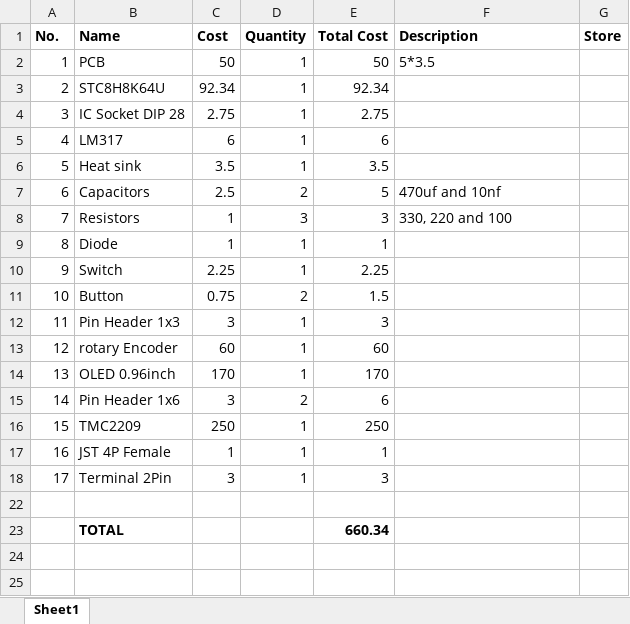
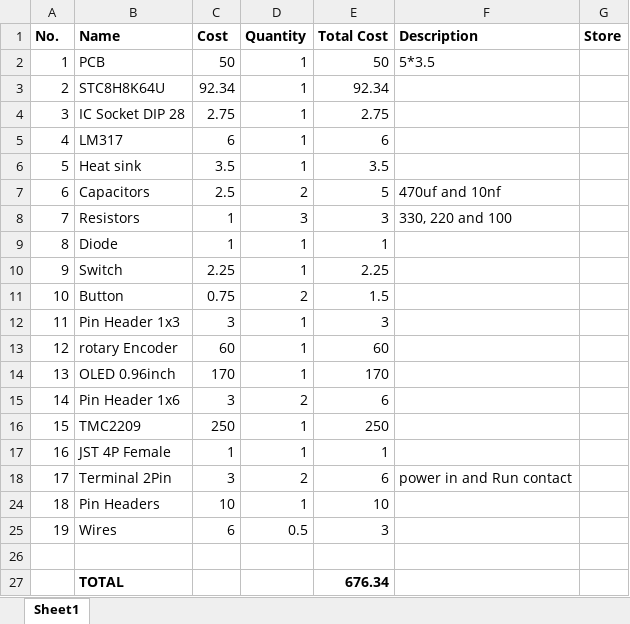
Before and after one commit to ambadran/Free-Lance-Projects, an Excel workbook: stepper_motor_controller/BOM.xlsx, sheet Sheet1, drawn as a sheet; values as stored, in another font and other column widths than the file's, no borders; addresses are those after the commit; the diff names each change by its address in the sheet, - before the commit and + after, or states it on an @@ line.

```diff
--- a/stepper_motor_controller/BOM.xlsx (sheet Sheet1)
+++ b/stepper_motor_controller/BOM.xlsx (sheet Sheet1)
-D18 (Quantity): 1
+D18 (Quantity): 2
-E18 (Total Cost): 3
+E18 (Total Cost): 6
-F18 (Description): (empty)
+F18 (Description): power in and Run contact
+row 24: 18 | Pin Headers | 10 | 1 | 10
+row 25: 19 | Wires | 6 | 0.5 | 3
-E27 (Total Cost): 660.34
+E27 (Total Cost): 676.34
```
Also changed, not shown: wind_sensor_rs485/BOM.xlsx, 5 other files.
